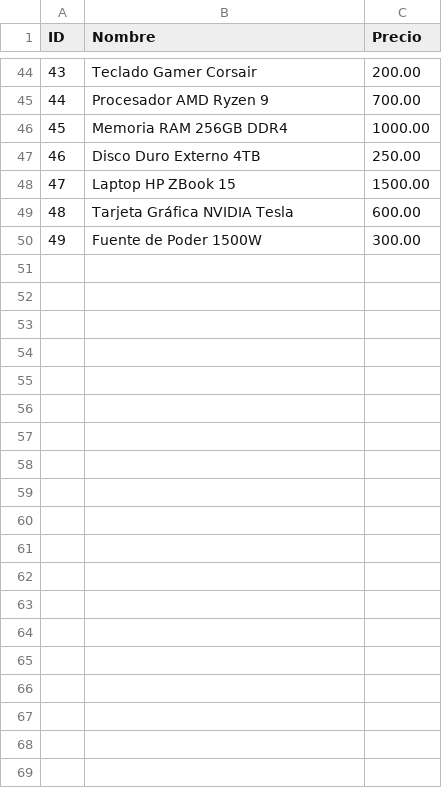
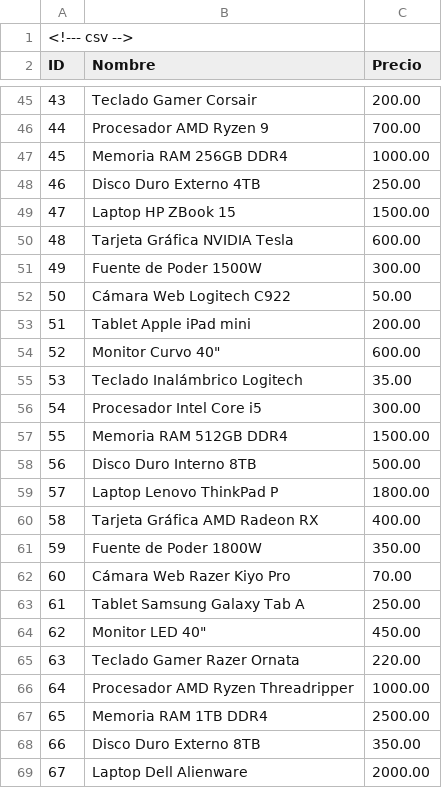
Before and after one commit to moraivanec/Compuglobalhipermeganet, a CSV file: articulos.csv, drawn as a sheet; only a part is shown, gaps mark what is left out; the diff covers the shown part only; the diff names each change by its address in the sheet, - before the commit and + after, or states it on an @@ line.

Commit message:
articulos (actualizado)

```diff
--- a/articulos.csv
+++ b/articulos.csv
+row 1: <!--- csv -->
+row 52: 50 | Cámara Web Logitech C922 | 50.00
+row 53: 51 | Tablet Apple iPad mini | 200.00
+row 54: 52 | Monitor Curvo 40" | 600.00
+row 55: 53 | Teclado Inalámbrico Logitech | 35.00
+row 56: 54 | Procesador Intel Core i5 | 300.00
+row 57: 55 | Memoria RAM 512GB DDR4 | 1500.00
+row 58: 56 | Disco Duro Interno 8TB | 500.00
+row 59: 57 | Laptop Lenovo ThinkPad P | 1800.00
+row 60: 58 | Tarjeta Gráfica AMD Radeon RX | 400.00
+row 61: 59 | Fuente de Poder 1800W | 350.00
+row 62: 60 | Cámara Web Razer Kiyo Pro | 70.00
+row 63: 61 | Tablet Samsung Galaxy Tab A | 250.00
+row 64: 62 | Monitor LED 40" | 450.00
+row 65: 63 | Teclado Gamer Razer Ornata | 220.00
+row 66: 64 | Procesador AMD Ryzen Threadripper | 1000.00
+row 67: 65 | Memoria RAM 1TB DDR4 | 2500.00
+row 68: 66 | Disco Duro Externo 8TB | 350.00
+row 69: 67 | Laptop Dell Alienware | 2000.00
```
Also changed, not shown: 33 added rows elsewhere in this file.
